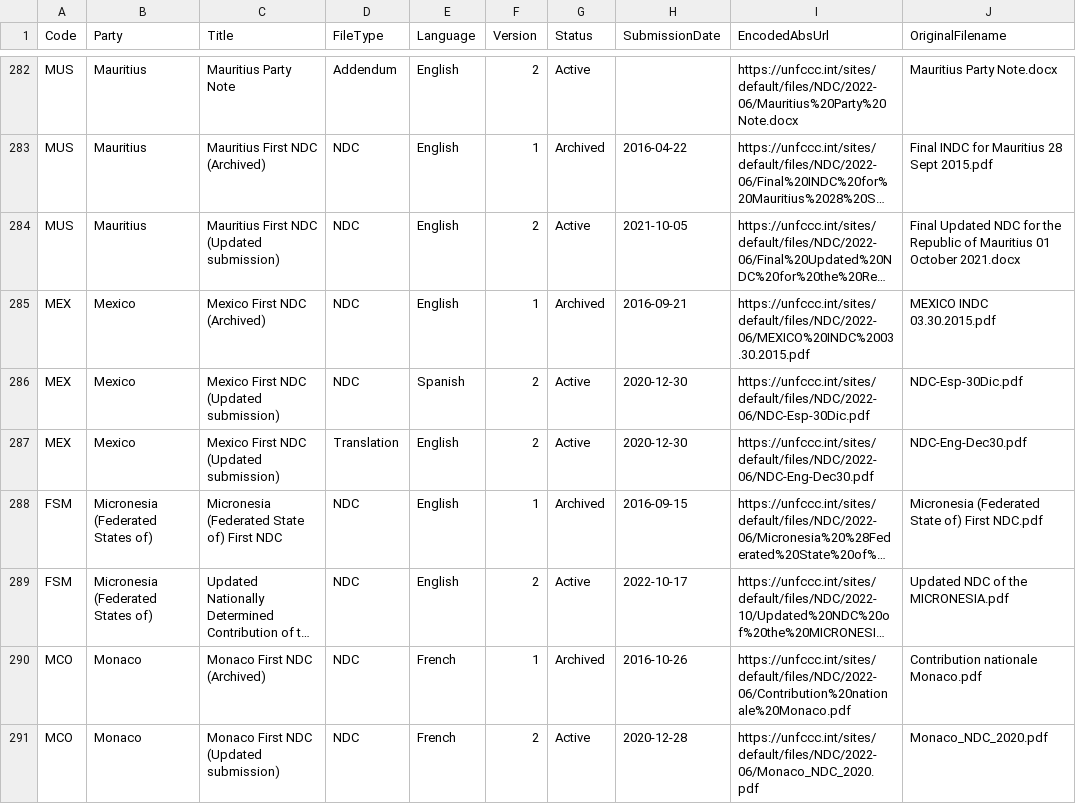
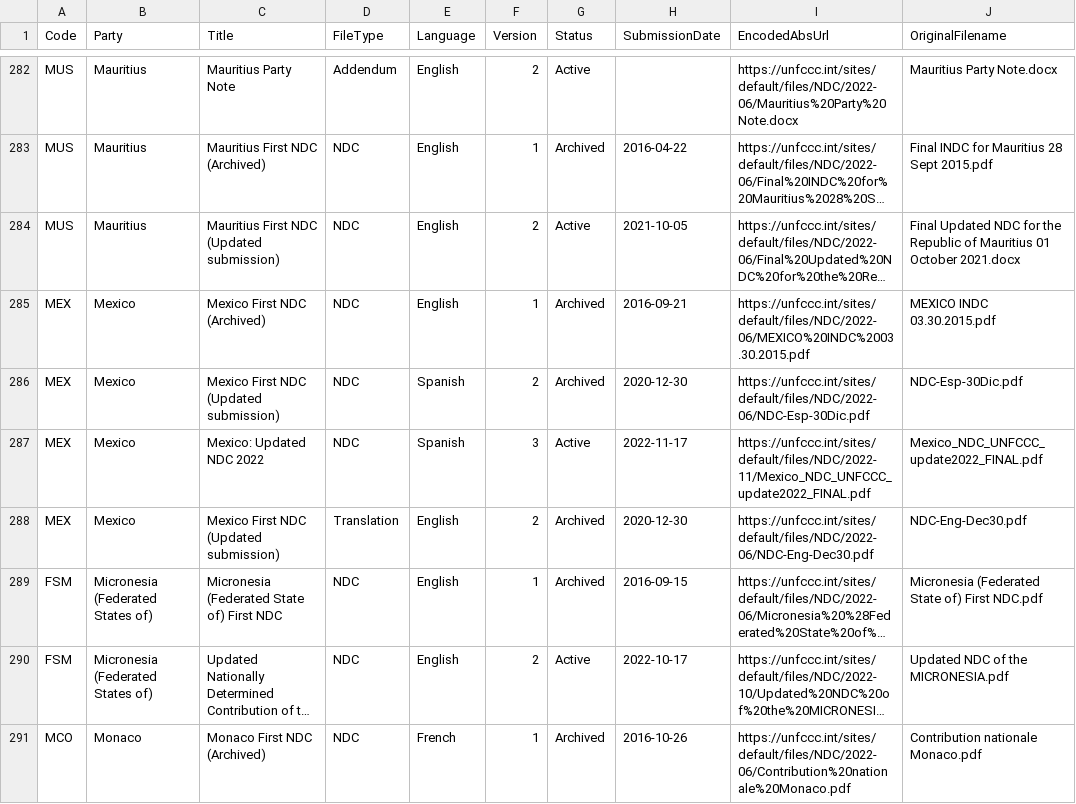
Before and after one commit to openclimatedata/ndcs, a CSV file: data/ndcs.csv, drawn as a sheet; only a part is shown, gaps mark what is left out; the shorter side is filled out with more unchanged rows; long unchanged cells end in …; addresses are those after the commit; the diff names each change by its address in the sheet, - before the commit and + after, or states it on an @@ line.

Commit message:
2 rows changed, 1 row added
2 rows changed

  EncodedAbsUrl: https://unfccc.int/sites/default/files/NDC/2022-06/NDC-Esp-30Dic.pdf
    Status: "Active" => "Archived"

  EncodedAbsUrl: https://unfccc.int/sites/default/files/NDC/2022-06/NDC-Eng-Dec30.pdf
    Status: "Active" => "Archived"

1 row added

  Code: MEX
  Party: Mexico
  Title: Mexico: Updated NDC 2022
  FileType: NDC
  Language: Spanish
  Version: 3
  Status: Active
  SubmissionDate: 2022-11-17
  EncodedAbsUrl: https://unfccc.int/sites/default/files/NDC/2022-11/Mexico_NDC_UNFCCC_update2022_FINAL.pdf
  OriginalFilename: Mexico_NDC_UNFCCC_update2022_FINAL.pdf

```diff
--- a/data/ndcs.csv
+++ b/data/ndcs.csv
-G286 (Status): Active
+G286 (Status): Archived
+row 287: MEX | Mexico | Mexico: Updated NDC 2022 | NDC | Spanish | 3 | Active | 2022-11-17 | https://unfccc.int/sites/default/files/NDC/2022-11/Mexico_NDC_UNFCCC_update2022_FINAL.pdf | Mexico_NDC_UNFCCC_update2022_FINAL.pdf
-G288 (Status): Active
+G288 (Status): Archived
```
